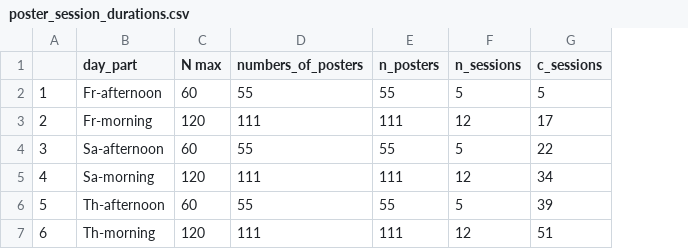
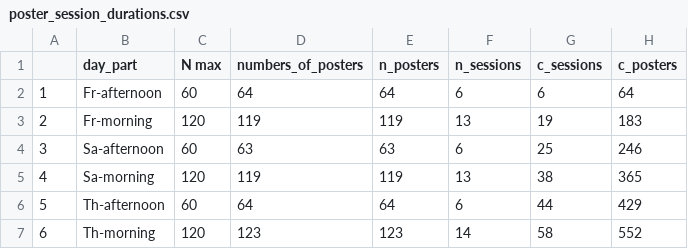
Before and after one commit to benmarwick/confschedlr, a CSV file: analysis/data/derived_data/poster_session_durations.csv, drawn as a sheet; the diff names each change by its address in the sheet, - before the commit and + after, or states it on an @@ line.

Commit message:
got the while loop going for posters

```diff
--- a/analysis/data/derived_data/poster_session_durations.csv
+++ b/analysis/data/derived_data/poster_session_durations.csv
+column H (c_posters), rows 2-7: 64 | 183 | 246 | 365 | 429 | 552
-D2 (numbers_of_posters): 55
+D2 (numbers_of_posters): 64
-E2 (n_posters): 55
+E2 (n_posters): 64
-F2 (n_sessions): 5
+F2 (n_sessions): 6
-G2 (c_sessions): 5
+G2 (c_sessions): 6
-D3 (numbers_of_posters): 111
+D3 (numbers_of_posters): 119
-E3 (n_posters): 111
+E3 (n_posters): 119
-F3 (n_sessions): 12
+F3 (n_sessions): 13
-G3 (c_sessions): 17
+G3 (c_sessions): 19
-D4 (numbers_of_posters): 55
+D4 (numbers_of_posters): 63
-E4 (n_posters): 55
+E4 (n_posters): 63
-F4 (n_sessions): 5
+F4 (n_sessions): 6
-G4 (c_sessions): 22
+G4 (c_sessions): 25
-D5 (numbers_of_posters): 111
+D5 (numbers_of_posters): 119
-E5 (n_posters): 111
+E5 (n_posters): 119
-F5 (n_sessions): 12
+F5 (n_sessions): 13
-G5 (c_sessions): 34
+G5 (c_sessions): 38
-D6 (numbers_of_posters): 55
+D6 (numbers_of_posters): 64
-E6 (n_posters): 55
+E6 (n_posters): 64
-F6 (n_sessions): 5
+F6 (n_sessions): 6
-G6 (c_sessions): 39
+G6 (c_sessions): 44
-D7 (numbers_of_posters): 111
+D7 (numbers_of_posters): 123
-E7 (n_posters): 111
+E7 (n_posters): 123
-F7 (n_sessions): 12
+F7 (n_sessions): 14
-G7 (c_sessions): 51
+G7 (c_sessions): 58
```
Also changed, not shown: 2 other files.
